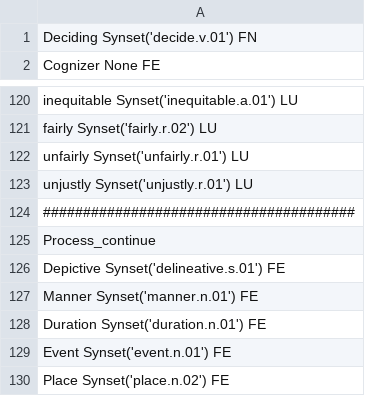
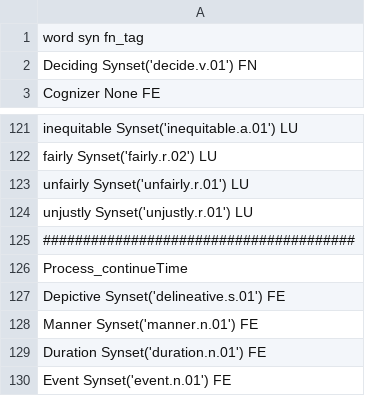
Before and after one commit to MichaelOliverio/TLN2, a TSV file: Esercizio 2/frame_annotati.tsv, drawn as a sheet; only a part is shown, gaps mark what is left out; the shorter side is filled out with more unchanged rows.

```diff
--- a/Esercizio 2/frame_annotati.tsv
+++ b/Esercizio 2/frame_annotati.tsv
@@ -1 +1,2 @@
+word    syn     fn_tag
 Deciding    Synset('decide.v.01')   FN
@@ -124,3 +125,3 @@ unjustly    Synset('unjustly.r.01') LU
 #######################################
-Process_continue
+Process_continueTime
 Depictive   Synset('delineative.s.01')  FE
```
Also changed, not shown: 3 other files.
